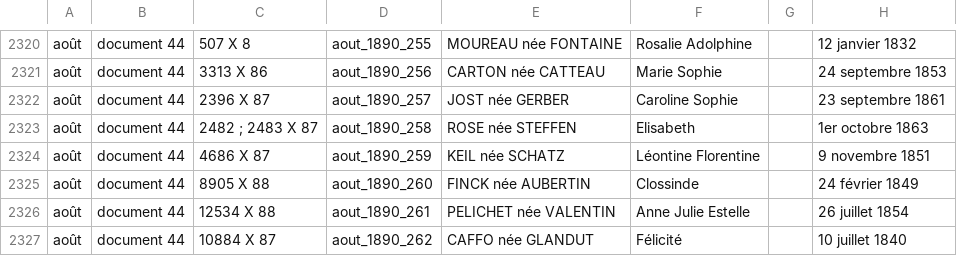
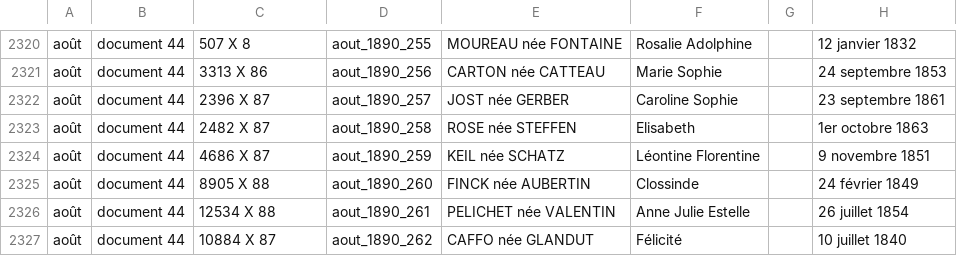
Before and after one commit to DBarthe/born2befrench, a CSV file: data/sources/indexation_decrets_1890.csv, drawn as a sheet; only a part is shown, gaps mark what is left out; the diff names each change by its address in the sheet, - before the commit and + after, or states it on an @@ line.

Commit message:
save data as is

```diff
--- a/data/sources/indexation_decrets_1890.csv
+++ b/data/sources/indexation_decrets_1890.csv
-C2323: 2482 ; 2483 X 87
+C2323: 2482 X 87
```
Also changed, not shown: 3 other files.
